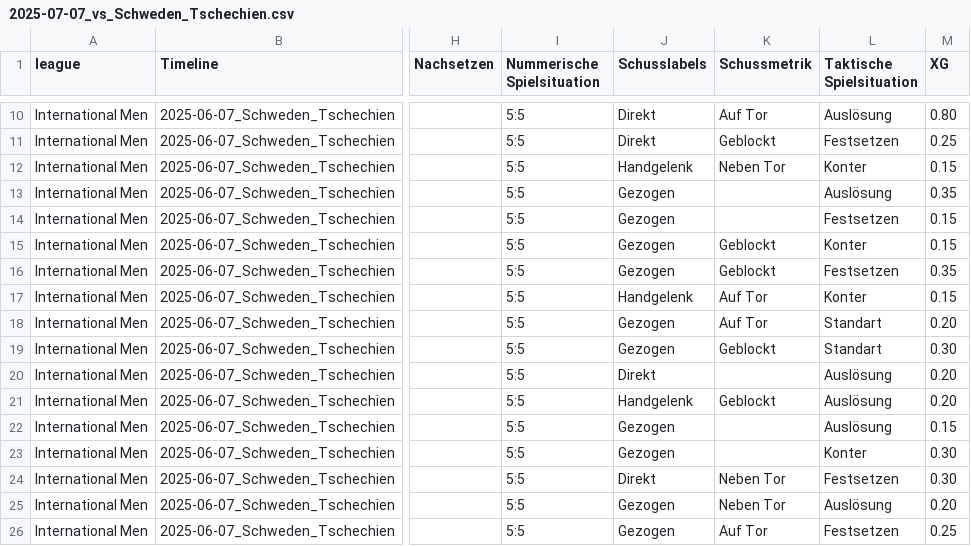
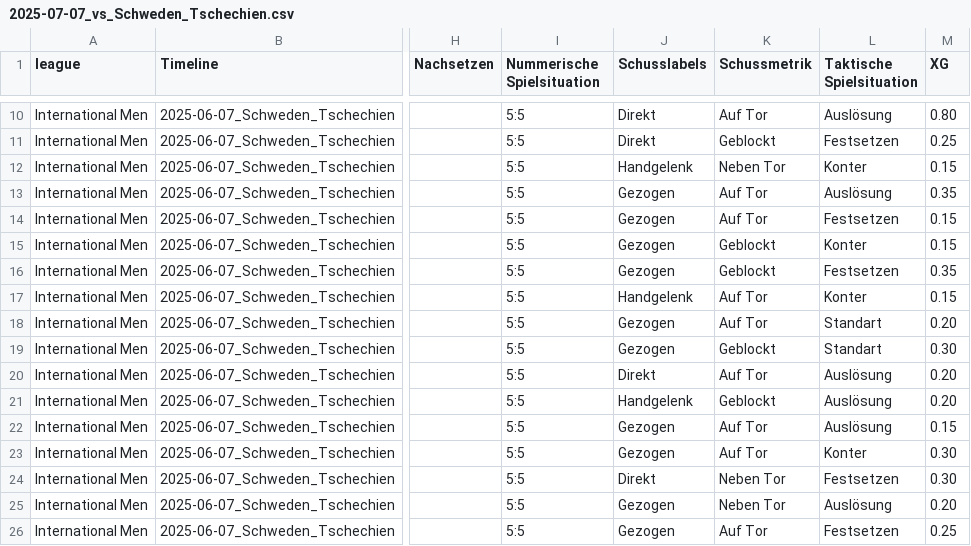
Before and after one commit to ruby919191/Unihockey-Dashboard, a CSV file: data/Divers /Friendlies SWE-CZE - 2025/2025-07-07_vs_Schweden_Tschechien.csv, drawn as a sheet; only a part is shown, gaps mark what is left out; the diff names each change by its address in the sheet, - before the commit and + after, or states it on an @@ line.

```diff
--- a/data/Divers /Friendlies SWE-CZE - 2025/2025-07-07_vs_Schweden_Tschechien.csv
+++ b/data/Divers /Friendlies SWE-CZE - 2025/2025-07-07_vs_Schweden_Tschechien.csv
-K13:K14 (Schussmetrik): (empty)
+K13:K14 (Schussmetrik): Auf Tor
-K20 (Schussmetrik): (empty)
+K20 (Schussmetrik): Auf Tor
-K22:K23 (Schussmetrik): (empty)
+K22:K23 (Schussmetrik): Auf Tor
```
Also changed, not shown: 2 other files.
